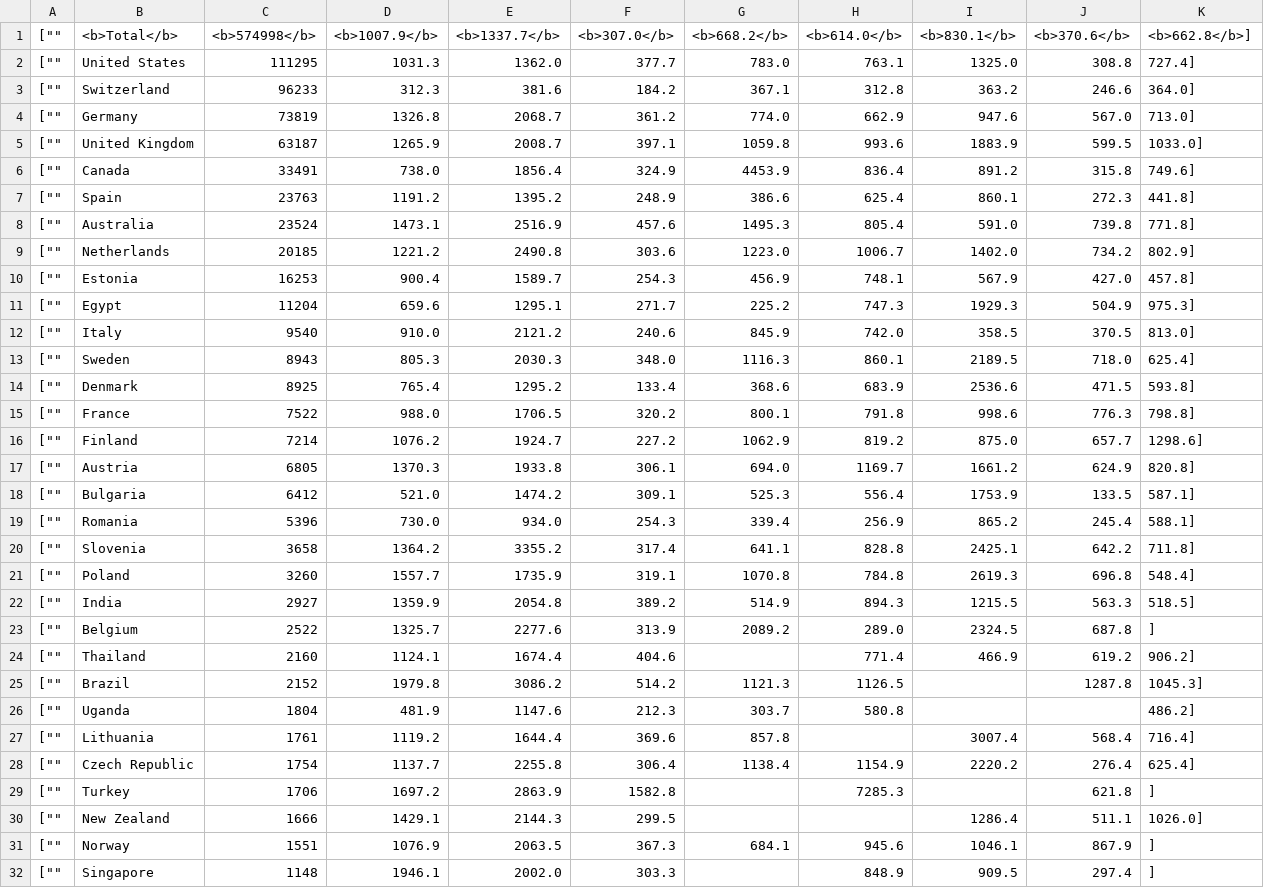
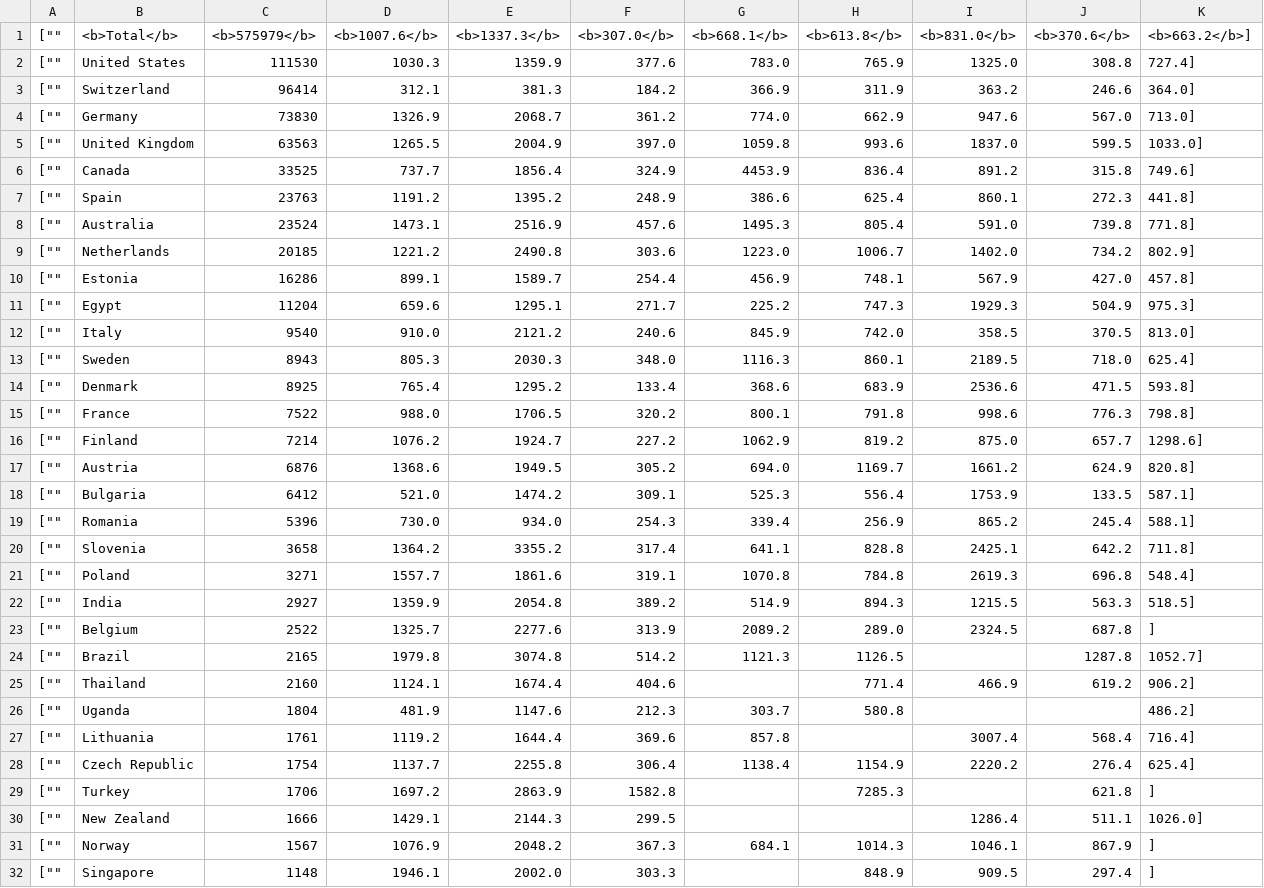
Before and after one commit to mattfel1/geoscents_stats, a CSV file: player_countries.csv, drawn as a sheet; only a part is shown.

```diff
--- a/player_countries.csv
+++ b/player_countries.csv
@@ -1,7 +1,7 @@
-["","<b>Total</b>","<b>574998</b>","<b>1007.9</b>","<b>1337.7</b>","<b>307.0</b>","<b>668.2</b>","<b>614.0</b>","<b>830.1</b>","<b>370.6</b>","<b>662.8</b>"],
-["","United States","111295","1031.3","1362.0","377.7","783.0","763.1","1325.0","308.8","727.4"],
-["","Switzerland","96233","312.3","381.6","184.2","367.1","312.8","363.2","246.6","364.0"],
-["","Germany","73819","1326.8","2068.7","361.2","774.0","662.9","947.6","567.0","713.0"],
-["","United Kingdom","63187","1265.9","2008.7","397.1","1059.8","993.6","1883.9","599.5","1033.0"],
-["","Canada","33491","738.0","1856.4","324.9","4453.9","836.4","891.2","315.8","749.6"],
+["","<b>Total</b>","<b>575979</b>","<b>1007.6</b>","<b>1337.3</b>","<b>307.0</b>","<b>668.1</b>","<b>613.8</b>","<b>831.0</b>","<b>370.6</b>","<b>663.2</b>"],
+["","United States","111530","1030.3","1359.9","377.6","783.0","765.9","1325.0","308.8","727.4"],
+["","Switzerland","96414","312.1","381.3","184.2","366.9","311.9","363.2","246.6","364.0"],
+["","Germany","73830","1326.9","2068.7","361.2","774.0","662.9","947.6","567.0","713.0"],
+["","United Kingdom","63563","1265.5","2004.9","397.0","1059.8","993.6","1837.0","599.5","1033.0"],
+["","Canada","33525","737.7","1856.4","324.9","4453.9","836.4","891.2","315.8","749.6"],
 ["","Spain","23763","1191.2","1395.2","248.9","386.6","625.4","860.1","272.3","441.8"],
@@ -9,3 +9,3 @@
 ["","Netherlands","20185","1221.2","2490.8","303.6","1223.0","1006.7","1402.0","734.2","802.9"],
-["","Estonia","16253","900.4","1589.7","254.3","456.9","748.1","567.9","427.0","457.8"],
+["","Estonia","16286","899.1","1589.7","254.4","456.9","748.1","567.9","427.0","457.8"],
 ["","Egypt","11204","659.6","1295.1","271.7","225.2","747.3","1929.3","504.9","975.3"],
@@ -16,3 +16,3 @@
 ["","Finland","7214","1076.2","1924.7","227.2","1062.9","819.2","875.0","657.7","1298.6"],
-["","Austria","6805","1370.3","1933.8","306.1","694.0","1169.7","1661.2","624.9","820.8"],
+["","Austria","6876","1368.6","1949.5","305.2","694.0","1169.7","1661.2","624.9","820.8"],
 ["","Bulgaria","6412","521.0","1474.2","309.1","525.3","556.4","1753.9","133.5","587.1"],
@@ -20,7 +20,7 @@
 ["","Slovenia","3658","1364.2","3355.2","317.4","641.1","828.8","2425.1","642.2","711.8"],
-["","Poland","3260","1557.7","1735.9","319.1","1070.8","784.8","2619.3","696.8","548.4"],
+["","Poland","3271","1557.7","1861.6","319.1","1070.8","784.8","2619.3","696.8","548.4"],
 ["","India","2927","1359.9","2054.8","389.2","514.9","894.3","1215.5","563.3","518.5"],
 ["","Belgium","2522","1325.7","2277.6","313.9","2089.2","289.0","2324.5","687.8",""],
+["","Brazil","2165","1979.8","3074.8","514.2","1121.3","1126.5","","1287.8","1052.7"],
 ["","Thailand","2160","1124.1","1674.4","404.6","","771.4","466.9","619.2","906.2"],
-["","Brazil","2152","1979.8","3086.2","514.2","1121.3","1126.5","","1287.8","1045.3"],
 ["","Uganda","1804","481.9","1147.6","212.3","303.7","580.8","","","486.2"],
@@ -30,3 +30,3 @@
 ["","New Zealand","1666","1429.1","2144.3","299.5","","","1286.4","511.1","1026.0"],
-["","Norway","1551","1076.9","2063.5","367.3","684.1","945.6","1046.1","867.9",""],
+["","Norway","1567","1076.9","2048.2","367.3","684.1","1014.3","1046.1","867.9",""],
 ["","Singapore","1148","1946.1","2002.0","303.3","","848.9","909.5","297.4",""],
```
Also changed, not shown: 13 other files.
